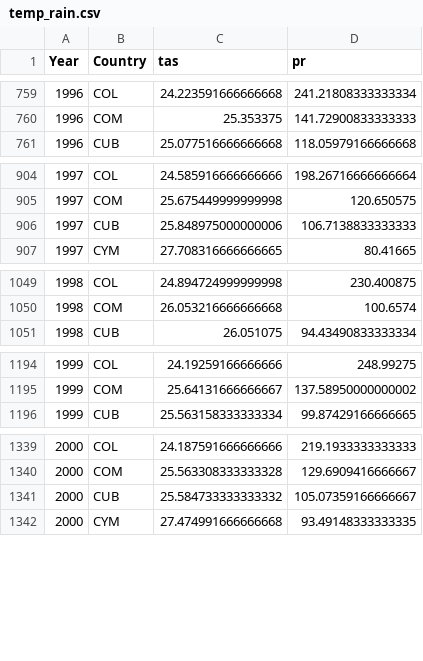
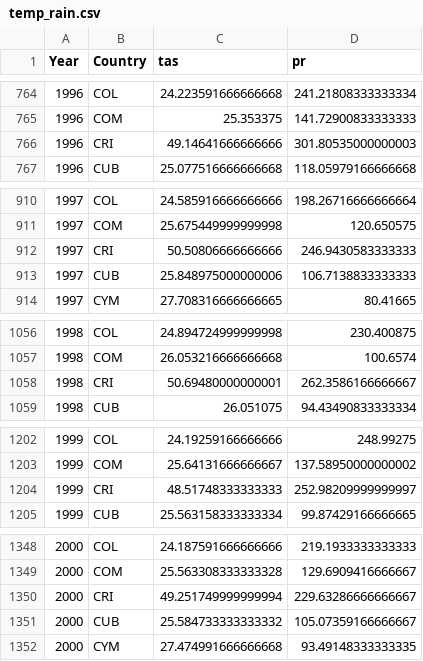
Before and after one commit to QuirkyDataScientist1978/project_dengue_fever, a CSV file: Datasets/temp_rain.csv, drawn as a sheet; only a part is shown, gaps mark what is left out; the diff covers the shown part only.

```diff
--- a/Datasets/temp_rain.csv
+++ b/Datasets/temp_rain.csv
@@ -760,2 +765,3 @@ Year,Country,tas,pr
 1996,COM,25.353375,141.72900833333333
+1996,CRI,49.14641666666666,301.80535000000003
 1996,CUB,25.077516666666668,118.05979166666668
@@ -905,2 +911,3 @@ Year,Country,tas,pr
 1997,COM,25.675449999999998,120.650575
+1997,CRI,50.50806666666666,246.9430583333333
 1997,CUB,25.848975000000006,106.7138833333333
@@ -1050,2 +1057,3 @@ Year,Country,tas,pr
 1998,COM,26.053216666666668,100.6574
+1998,CRI,50.69480000000001,262.3586166666667
 1998,CUB,26.051075,94.43490833333334
@@ -1195,2 +1203,3 @@ Year,Country,tas,pr
 1999,COM,25.64131666666667,137.58950000000002
+1999,CRI,48.51748333333333,252.98209999999997
 1999,CUB,25.563158333333334,99.87429166666665
@@ -1340,2 +1349,3 @@ Year,Country,tas,pr
 2000,COM,25.563308333333328,129.6909416666667
+2000,CRI,49.251749999999994,229.63286666666667
 2000,CUB,25.584733333333332,105.07359166666667
```
Also changed, not shown: 20 added rows elsewhere in this file, 12 other files.
